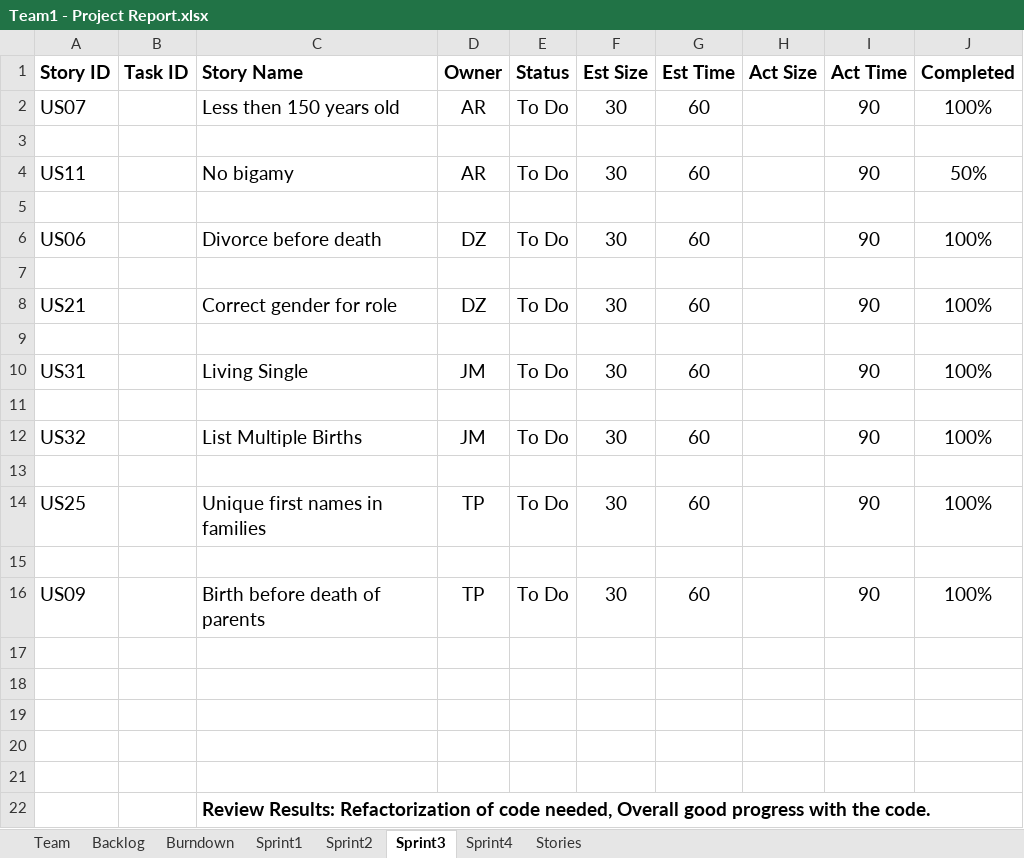
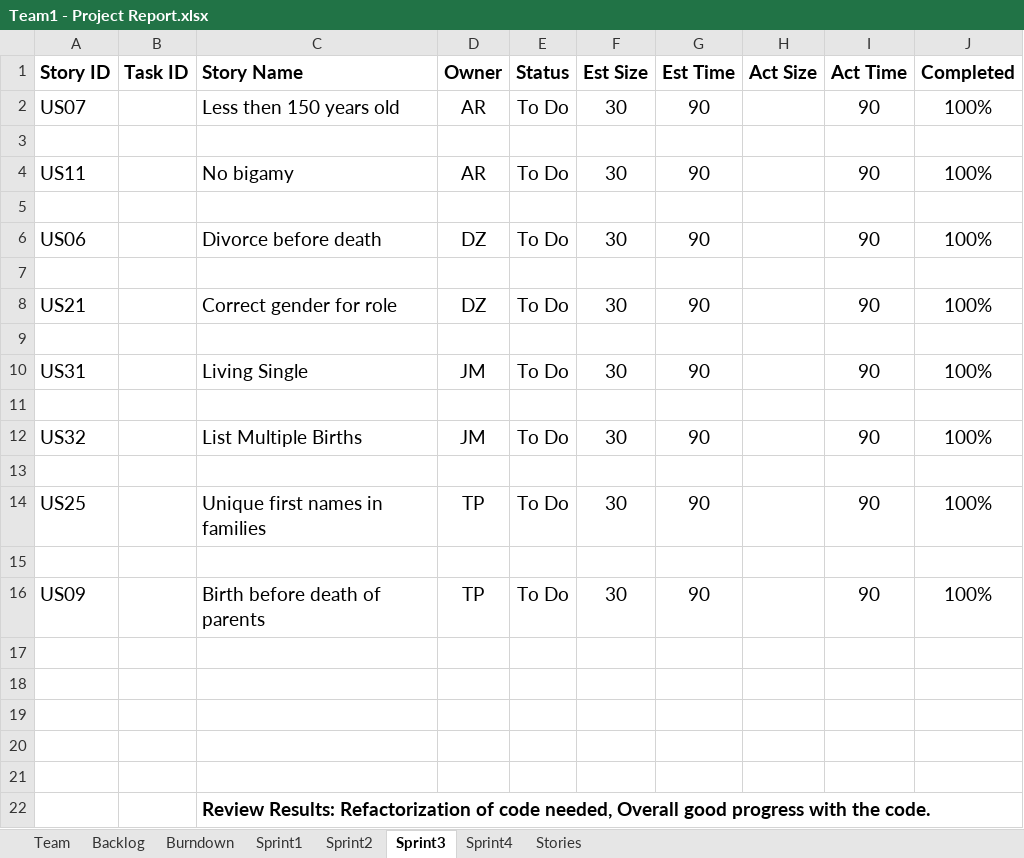
Before and after one commit to AnnieRenita27/SSW555_Project_Team1, an Excel workbook: Team1 - Project Report.xlsx, sheet Sprint3, drawn as a sheet; only a part is shown; values as stored, in another font and other column widths than the file's, no borders; the diff names each change by its address in the sheet, - before the commit and + after, or states it on an @@ line.

Commit message:
Code for Sprint 4

```diff
--- a/Team1 - Project Report.xlsx (sheet Sprint3)
+++ b/Team1 - Project Report.xlsx (sheet Sprint3)
-G2 (Est Time): 60
+G2 (Est Time): 90
-G4 (Est Time): 60
+G4 (Est Time): 90
-J4 (Completed): 50%
+J4 (Completed): 100%
-G6 (Est Time): 60
+G6 (Est Time): 90
-G8 (Est Time): 60
+G8 (Est Time): 90
-G10 (Est Time): 60
+G10 (Est Time): 90
-G12 (Est Time): 60
+G12 (Est Time): 90
-G14 (Est Time): 60
+G14 (Est Time): 90
-G16 (Est Time): 60
+G16 (Est Time): 90
```
Also changed, not shown: sheet Sprint4, sheet Backlog, sheet Sprint2, sheet Burndown, charts or pictures, 1 other file.
